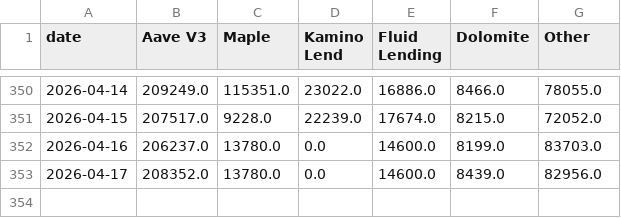
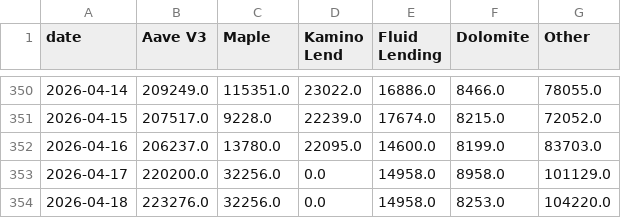
Before and after one commit to DeFi-Kai/kai-site, a CSV file: data/aave-six-months-later/lending-revenue-marketshare.csv, drawn as a sheet; only a part is shown, gaps mark what is left out.

```diff
--- a/data/aave-six-months-later/lending-revenue-marketshare.csv
+++ b/data/aave-six-months-later/lending-revenue-marketshare.csv
@@ -351,3 +351,4 @@ date,Aave V3,Maple,Kamino Lend,Fluid Lending,Dolomite,Other
 2026-04-15,207517.0,9228.0,22239.0,17674.0,8215.0,72052.0
-2026-04-16,206237.0,13780.0,0.0,14600.0,8199.0,83703.0
-2026-04-17,208352.0,13780.0,0.0,14600.0,8439.0,82956.0
+2026-04-16,206237.0,13780.0,22095.0,14600.0,8199.0,83703.0
+2026-04-17,220200.0,32256.0,0.0,14958.0,8958.0,101129.0
+2026-04-18,223276.0,32256.0,0.0,14958.0,8253.0,104220.0
```
Also changed, not shown: data/aave-six-months-later/mcap-to-outstanding-loans-debug.csv, data/aave-six-months-later/mcap-to-outstanding-loans.csv, 3 other files.
